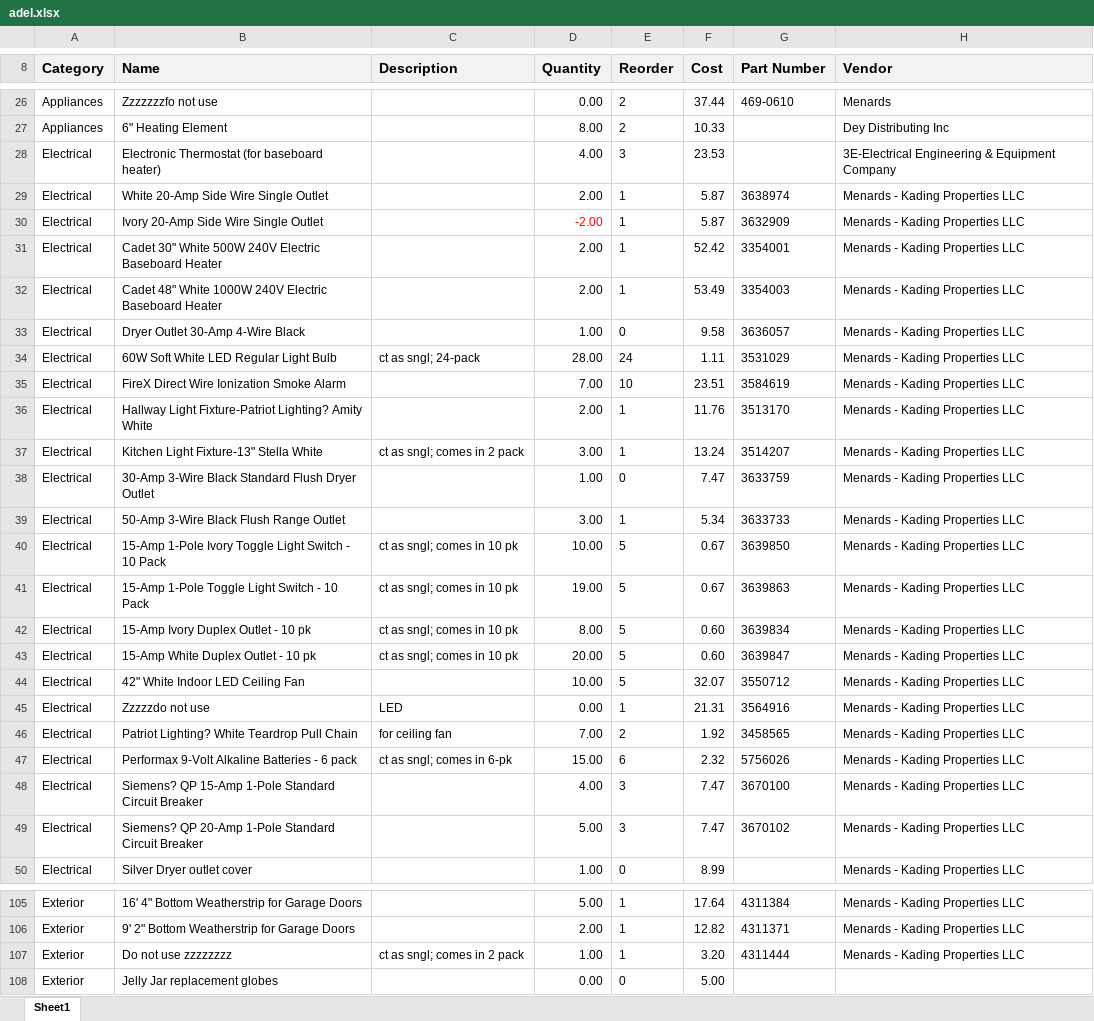
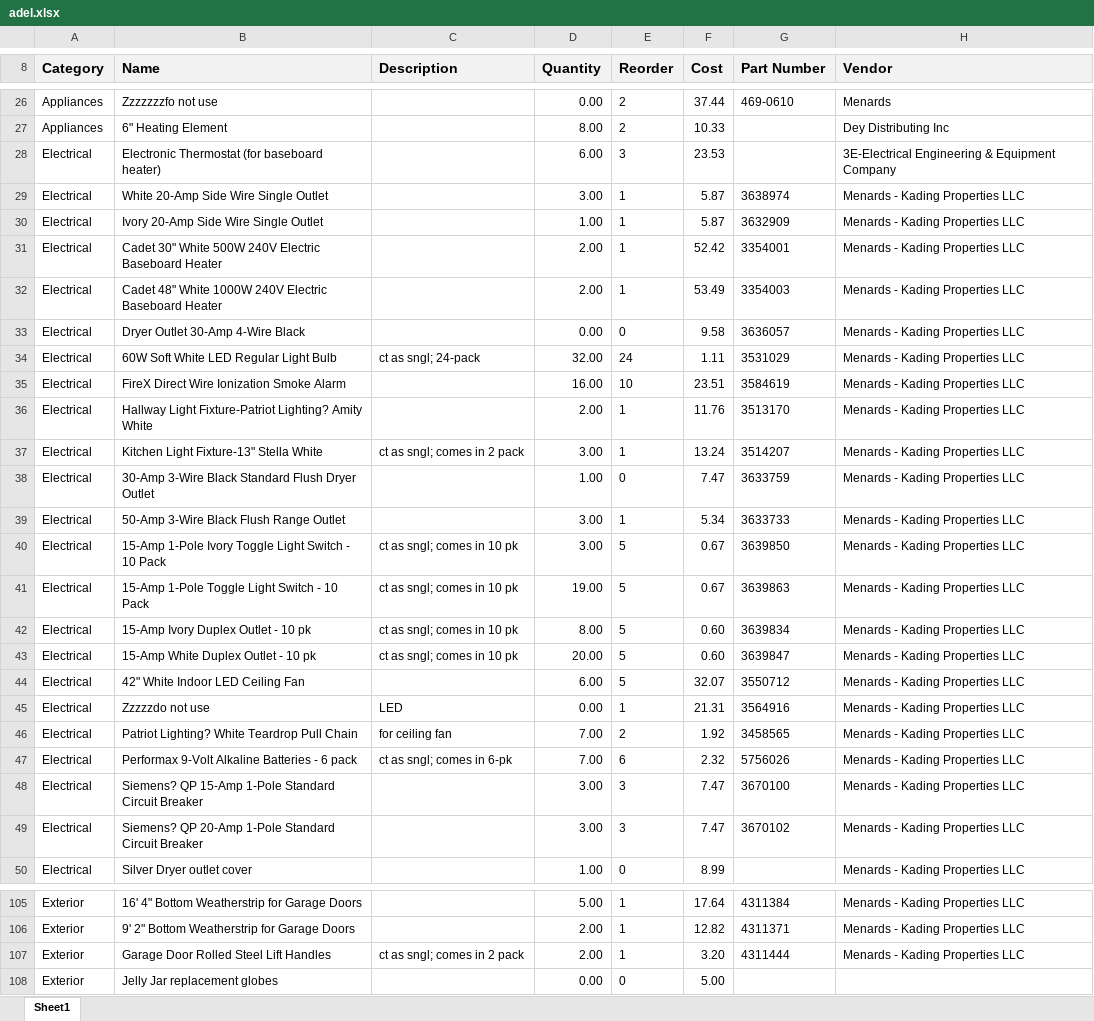
Before and after one commit to AdminKading/Inventory-Verification, an Excel workbook: adel.xlsx, sheet Sheet1, drawn as a sheet; only a part is shown, gaps mark what is left out; values as stored, in another font and other column widths than the file's, no borders; the diff covers the shown part only; the diff names each change by its address in the sheet, - before the commit and + after, or states it on an @@ line.

```diff
--- a/adel.xlsx (sheet Sheet1)
+++ b/adel.xlsx (sheet Sheet1)
-D28 (Quantity): 4.00
+D28 (Quantity): 6.00
-D29 (Quantity): 2.00
+D29 (Quantity): 3.00
-D30 (Quantity): -2.00
+D30 (Quantity): 1.00
-D30 text colour: #FF0000
+D30 text colour: black
-D33 (Quantity): 1.00
+D33 (Quantity): 0.00
-D34 (Quantity): 28.00
+D34 (Quantity): 32.00
-D35 (Quantity): 7.00
+D35 (Quantity): 16.00
-D40 (Quantity): 10.00
+D40 (Quantity): 3.00
-D44 (Quantity): 10.00
+D44 (Quantity): 6.00
-D47 (Quantity): 15.00
+D47 (Quantity): 7.00
-D48 (Quantity): 4.00
+D48 (Quantity): 3.00
-D49 (Quantity): 5.00
+D49 (Quantity): 3.00
-B107 (Name): Do not use zzzzzzzz
+B107 (Name): Garage Door Rolled Steel Lift Handles
-D107 (Quantity): 1.00
+D107 (Quantity): 2.00
```
Also changed, not shown: 1 removed row and 56 edited cells elsewhere in this sheet, madrid.xlsx, newton.xlsx, 2 other files.
